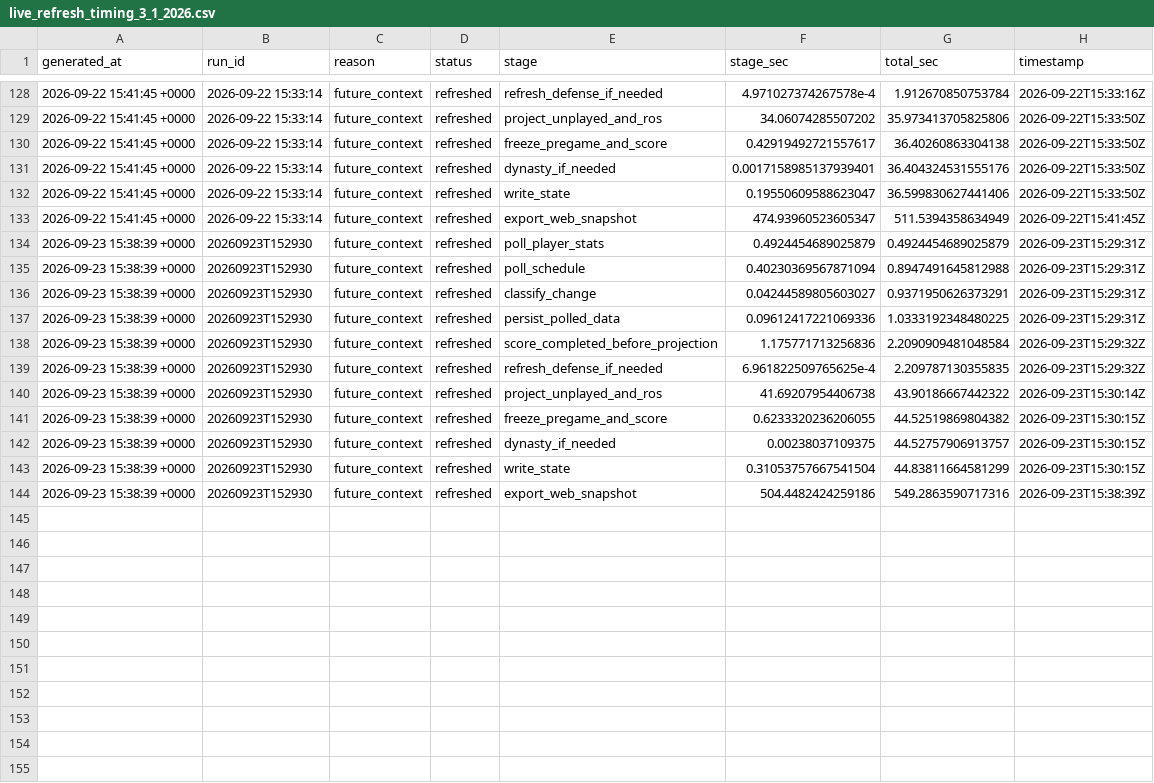
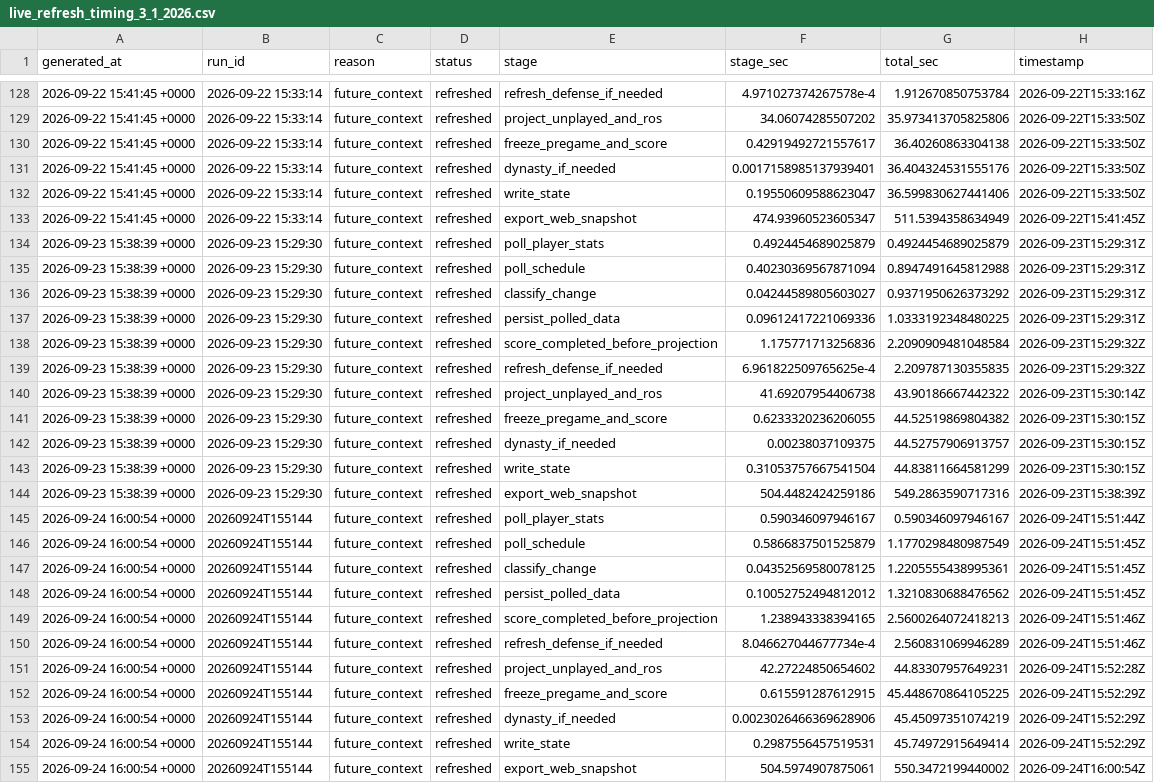
Before and after one commit to dpwrz/powers-newlon, a CSV file: output/live_refresh_timing_3_1_2026.csv, drawn as a sheet; only a part is shown, gaps mark what is left out.

```diff
--- a/output/live_refresh_timing_3_1_2026.csv
+++ b/output/live_refresh_timing_3_1_2026.csv
@@ -133,12 +133,23 @@ generated_at,run_id,reason,status,stage,stage_sec,total_sec,timestamp
 2026-09-22 15:41:45 +0000,2026-09-22 15:33:14,future_context,refreshed,export_web_snapshot,474.93960523605347,511.5394358634949,2026-09-22T15:41:45Z
-2026-09-23 15:38:39 +0000,20260923T152930,future_context,refreshed,poll_player_stats,0.4924454689025879,0.4924454689025879,2026-09-23T15:29:31Z
-2026-09-23 15:38:39 +0000,20260923T152930,future_context,refreshed,poll_schedule,0.40230369567871094,0.8947491645812988,2026-09-23T15:29:31Z
-2026-09-23 15:38:39 +0000,20260923T152930,future_context,refreshed,classify_change,0.04244589805603027,0.9371950626373291,2026-09-23T15:29:31Z
-2026-09-23 15:38:39 +0000,20260923T152930,future_context,refreshed,persist_polled_data,0.09612417221069336,1.0333192348480225,2026-09-23T15:29:31Z
-2026-09-23 15:38:39 +0000,20260923T152930,future_context,refreshed,score_completed_before_projection,1.175771713256836,2.2090909481048584,2026-09-23T15:29:32Z
-2026-09-23 15:38:39 +0000,20260923T152930,future_context,refreshed,refresh_defense_if_needed,6.961822509765625e-4,2.209787130355835,2026-09-23T15:29:32Z
-2026-09-23 15:38:39 +0000,20260923T152930,future_context,refreshed,project_unplayed_and_ros,41.69207954406738,43.90186667442322,2026-09-23T15:30:14Z
-2026-09-23 15:38:39 +0000,20260923T152930,future_context,refreshed,freeze_pregame_and_score,0.6233320236206055,44.52519869804382,2026-09-23T15:30:15Z
-2026-09-23 15:38:39 +0000,20260923T152930,future_context,refreshed,dynasty_if_needed,0.00238037109375,44.52757906913757,2026-09-23T15:30:15Z
-2026-09-23 15:38:39 +0000,20260923T152930,future_context,refreshed,write_state,0.31053757667541504,44.83811664581299,2026-09-23T15:30:15Z
-2026-09-23 15:38:39 +0000,20260923T152930,future_context,refreshed,export_web_snapshot,504.4482424259186,549.2863590717316,2026-09-23T15:38:39Z
+2026-09-23 15:38:39 +0000,2026-09-23 15:29:30,future_context,refreshed,poll_player_stats,0.4924454689025879,0.4924454689025879,2026-09-23T15:29:31Z
+2026-09-23 15:38:39 +0000,2026-09-23 15:29:30,future_context,refreshed,poll_schedule,0.40230369567871094,0.8947491645812988,2026-09-23T15:29:31Z
+2026-09-23 15:38:39 +0000,2026-09-23 15:29:30,future_context,refreshed,classify_change,0.04244589805603027,0.9371950626373292,2026-09-23T15:29:31Z
+2026-09-23 15:38:39 +0000,2026-09-23 15:29:30,future_context,refreshed,persist_polled_data,0.09612417221069336,1.0333192348480225,2026-09-23T15:29:31Z
+2026-09-23 15:38:39 +0000,2026-09-23 15:29:30,future_context,refreshed,score_completed_before_projection,1.175771713256836,2.2090909481048584,2026-09-23T15:29:32Z
+2026-09-23 15:38:39 +0000,2026-09-23 15:29:30,future_context,refreshed,refresh_defense_if_needed,6.961822509765625e-4,2.209787130355835,2026-09-23T15:29:32Z
+2026-09-23 15:38:39 +0000,2026-09-23 15:29:30,future_context,refreshed,project_unplayed_and_ros,41.69207954406738,43.90186667442322,2026-09-23T15:30:14Z
+2026-09-23 15:38:39 +0000,2026-09-23 15:29:30,future_context,refreshed,freeze_pregame_and_score,0.6233320236206055,44.52519869804382,2026-09-23T15:30:15Z
+2026-09-23 15:38:39 +0000,2026-09-23 15:29:30,future_context,refreshed,dynasty_if_needed,0.00238037109375,44.52757906913757,2026-09-23T15:30:15Z
+2026-09-23 15:38:39 +0000,2026-09-23 15:29:30,future_context,refreshed,write_state,0.31053757667541504,44.83811664581299,2026-09-23T15:30:15Z
+2026-09-23 15:38:39 +0000,2026-09-23 15:29:30,future_context,refreshed,export_web_snapshot,504.4482424259186,549.2863590717316,2026-09-23T15:38:39Z
+2026-09-24 16:00:54 +0000,20260924T155144,future_context,refreshed,poll_player_stats,0.590346097946167,0.590346097946167,2026-09-24T15:51:44Z
+2026-09-24 16:00:54 +0000,20260924T155144,future_context,refreshed,poll_schedule,0.5866837501525879,1.1770298480987549,2026-09-24T15:51:45Z
+2026-09-24 16:00:54 +0000,20260924T155144,future_context,refreshed,classify_change,0.04352569580078125,1.2205555438995361,2026-09-24T15:51:45Z
+2026-09-24 16:00:54 +0000,20260924T155144,future_context,refreshed,persist_polled_data,0.10052752494812012,1.3210830688476562,2026-09-24T15:51:45Z
+2026-09-24 16:00:54 +0000,20260924T155144,future_context,refreshed,score_completed_before_projection,1.238943338394165,2.5600264072418213,2026-09-24T15:51:46Z
+2026-09-24 16:00:54 +0000,20260924T155144,future_context,refreshed,refresh_defense_if_needed,8.046627044677734e-4,2.560831069946289,2026-09-24T15:51:46Z
+2026-09-24 16:00:54 +0000,20260924T155144,future_context,refreshed,project_unplayed_and_ros,42.27224850654602,44.83307957649231,2026-09-24T15:52:28Z
+2026-09-24 16:00:54 +0000,20260924T155144,future_context,refreshed,freeze_pregame_and_score,0.615591287612915,45.448670864105225,2026-09-24T15:52:29Z
+2026-09-24 16:00:54 +0000,20260924T155144,future_context,refreshed,dynasty_if_needed,0.0023026466369628906,45.45097351074219,2026-09-24T15:52:29Z
+2026-09-24 16:00:54 +0000,20260924T155144,future_context,refreshed,write_state,0.2987556457519531,45.74972915649414,2026-09-24T15:52:29Z
+2026-09-24 16:00:54 +0000,20260924T155144,future_context,refreshed,export_web_snapshot,504.5974907875061,550.3472199440002,2026-09-24T16:00:54Z
```
Also changed, not shown: output/live_refresh_log_3_1_2026.csv, output/pregame_projection_archive_2026.csv, 7 other files.
